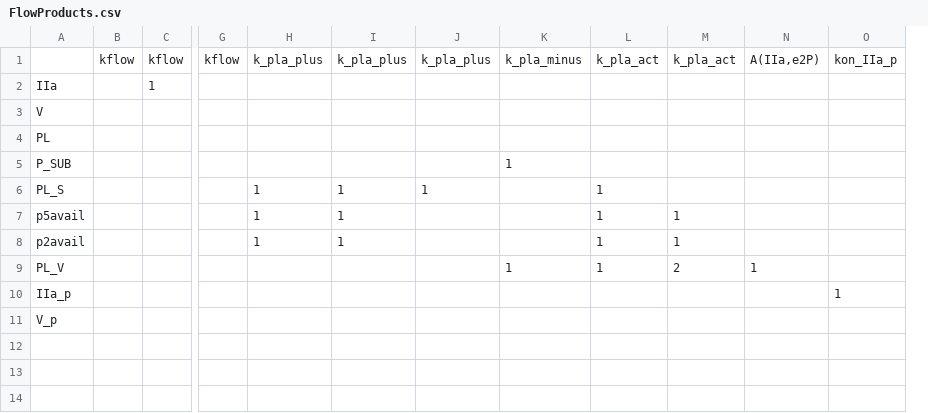
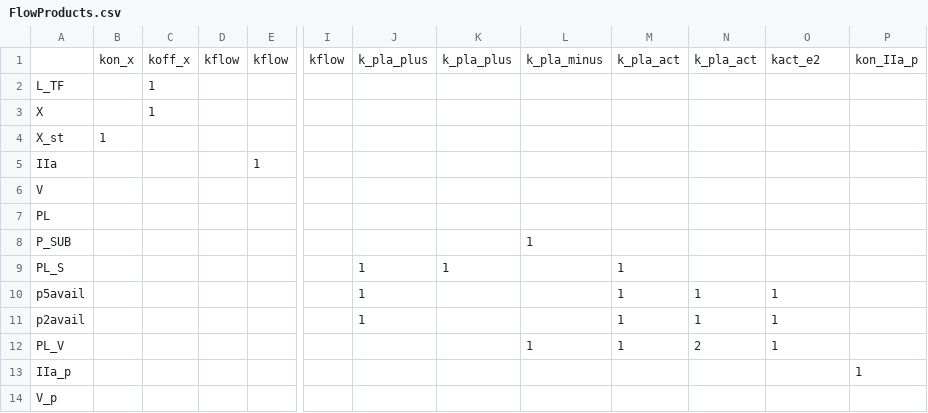
Before and after one commit to ssindiUCM/BioMassODE, a CSV file: CoagFlowTest/FlowProducts.csv, drawn as a sheet; only a part is shown, gaps mark what is left out; removed rows and columns are numbered as before the commit, all else as after; rows hold the shown columns only; the diff names each change by its address in the sheet, - before the commit and + after, or states it on an @@ line.

```diff
--- a/CoagFlowTest/FlowProducts.csv
+++ b/CoagFlowTest/FlowProducts.csv
+column B, row 1: kon_x
+column C, row 1: koff_x
-column J, rows 1-6: k_pla_plus |  |  |  |  | 1
-O1: A(IIa,e2P)
+O1: kact_e2
+row 2: L_TF |  | 1
+row 3: X |  | 1
+row 4: X_st | 1
-K10:K11: 1
+K10:K11: (empty)
-O10:O11: (empty)
+O10:O11: 1
```
Also changed, not shown: CoagFlowTest/FlowReactants.csv, CoagFlowTest/FlowStoich.csv, 14 other files.
